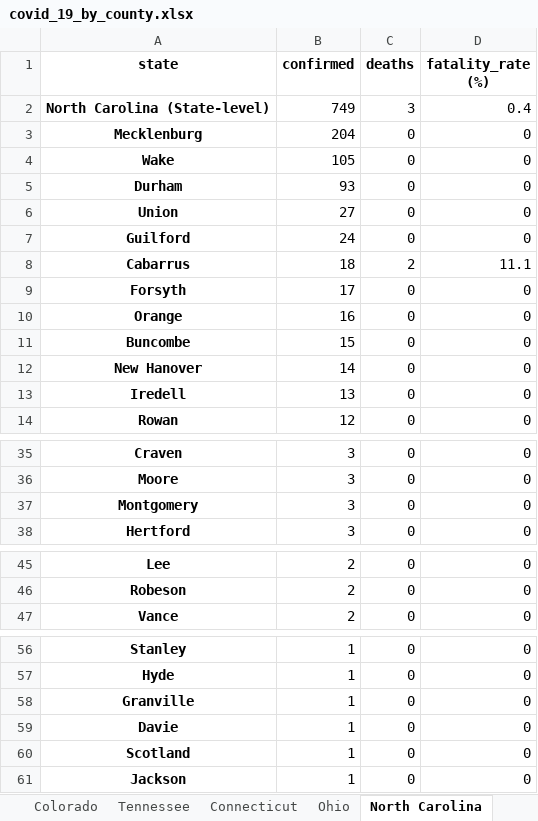
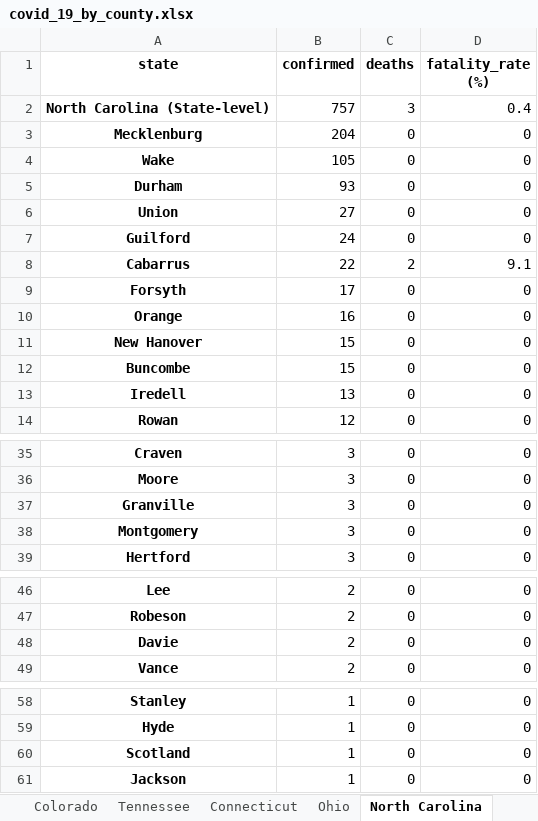
Before and after one commit to apgr0ss/covid19-scraper, an Excel workbook: covid_19_by_county.xlsx, sheet North Carolina, drawn as a sheet; only a part is shown, gaps mark what is left out; values as stored, in another font and other column widths than the file's, no borders; removed rows and columns are numbered as before the commit, all else as after; the diff names each change by its address in the sheet, - before the commit and + after, or states it on an @@ line.

```diff
--- a/covid_19_by_county.xlsx (sheet North Carolina)
+++ b/covid_19_by_county.xlsx (sheet North Carolina)
-B2 (confirmed): 749
+B2 (confirmed): 757
-B8 (confirmed): 18
+B8 (confirmed): 22
-D8 (fatality_rate (%)): 11.1
+D8 (fatality_rate (%)): 9.1
+row 11: New Hanover | 15 | 0 | 0
-row 12: New Hanover | 14 | 0 | 0
+row 37: Granville | 3 | 0 | 0
+row 48: Davie | 2 | 0 | 0
-row 58: Granville | 1 | 0 | 0
-row 59: Davie | 1 | 0 | 0
```
Also changed, not shown: sheet Arkansas, sheet Nebraska, sheet Idaho, sheet Nevada, sheet Texas, sheet Oregon, 9 more sheets, other sheet tabs.
